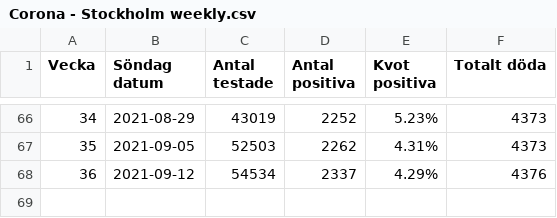
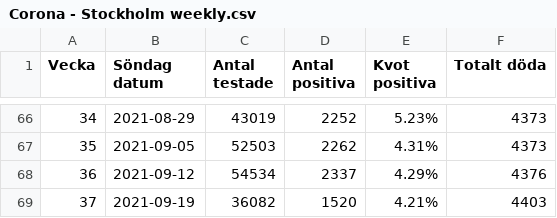
Before and after one commit to mrunesson/covid-19, a CSV file: Corona - Stockholm weekly.csv, drawn as a sheet; only a part is shown, gaps mark what is left out; the diff names each change by its address in the sheet, - before the commit and + after, or states it on an @@ line.

Commit message:
Added week 37

```diff
--- a/Corona - Stockholm weekly.csv
+++ b/Corona - Stockholm weekly.csv
+row 69: 37 | 2021-09-19 | 36082 | 1520 | 4.21% | 4403
```
